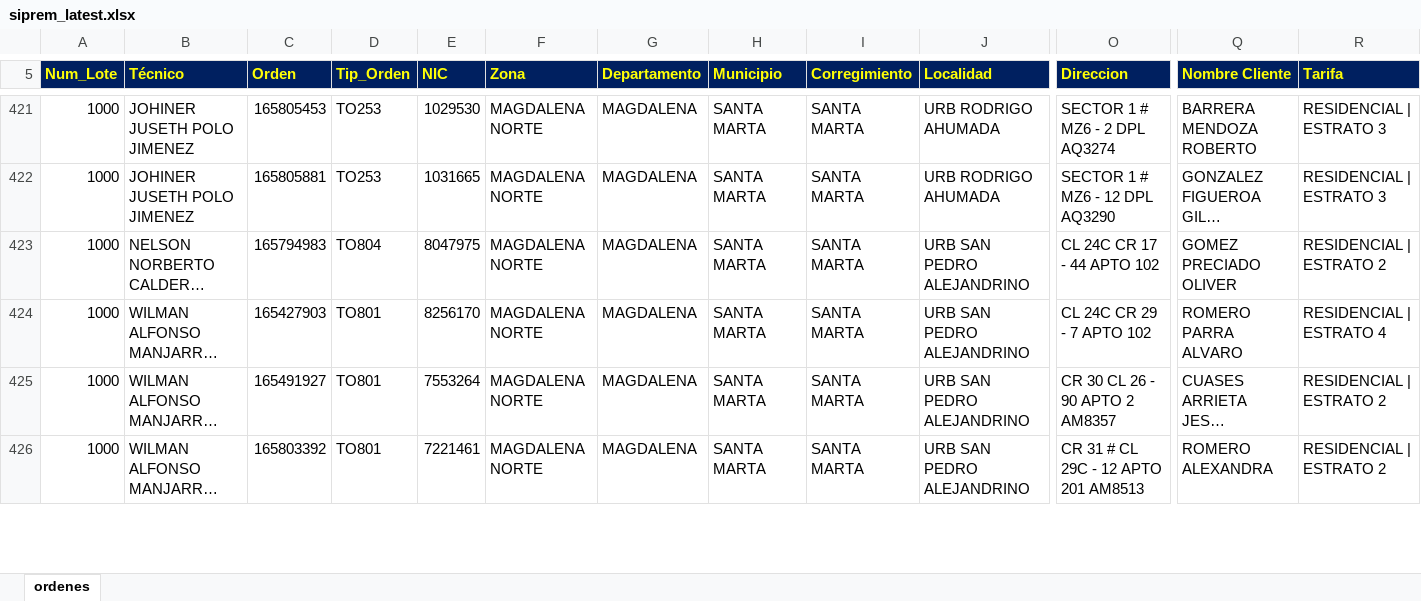
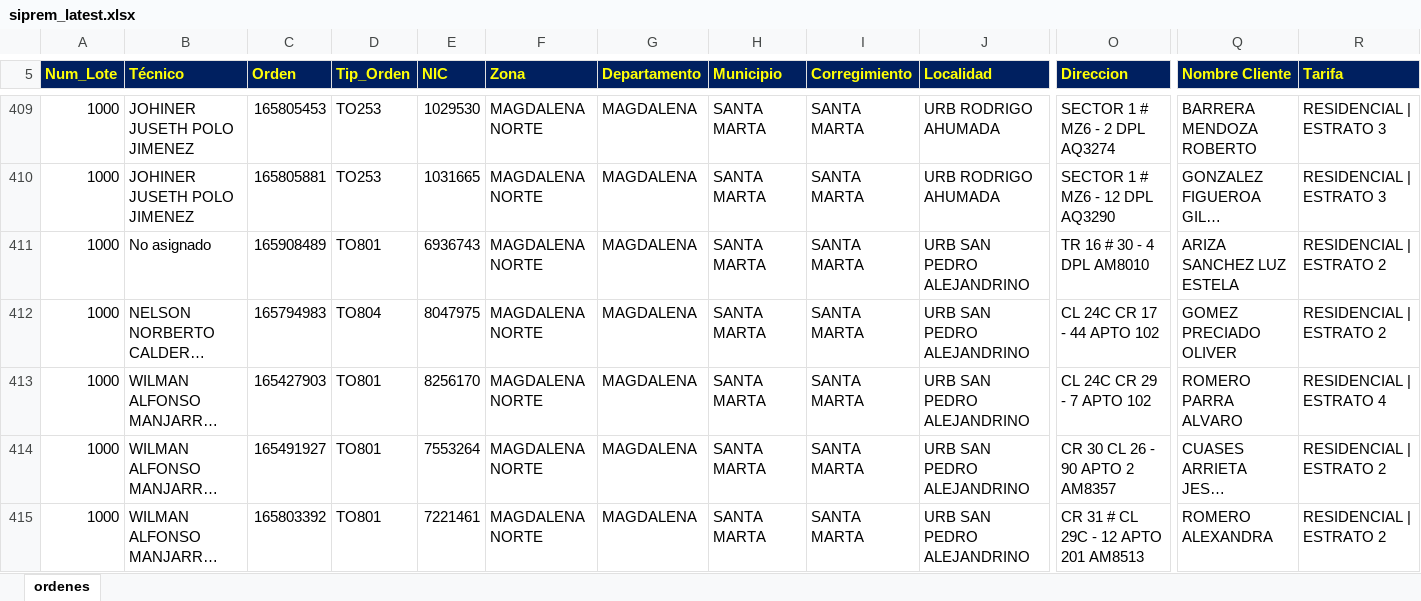
Before and after one commit to vikano27-debug/Dashboard_ING_VOA, an Excel workbook: siprem_latest.xlsx, sheet ordenes, drawn as a sheet; only a part is shown, gaps mark what is left out; long unchanged cells end in …; values as stored, in another font and other column widths than the file's, no borders; rows hold the shown columns only; the diff covers the shown part only; the diff names each change by its address in the sheet, - before the commit and + after, or states it on an @@ line.

```diff
--- a/siprem_latest.xlsx (sheet ordenes)
+++ b/siprem_latest.xlsx (sheet ordenes)
+row 411: 1000 | No asignado | 165908489 | TO801 | 6936743 | MAGDALENA NORTE | MAGDALENA | SANTA MARTA | SANTA MARTA | URB SAN PEDRO ALEJANDRINO | TR 16 # 30 - 4 DPL AM8010 | ARIZA SANCHEZ LUZ ESTELA | RESIDENCIAL | ESTRATO 2
```
Also changed, not shown: 5 added rows, 17 removed rows and 52 edited cells elsewhere in this sheet.
